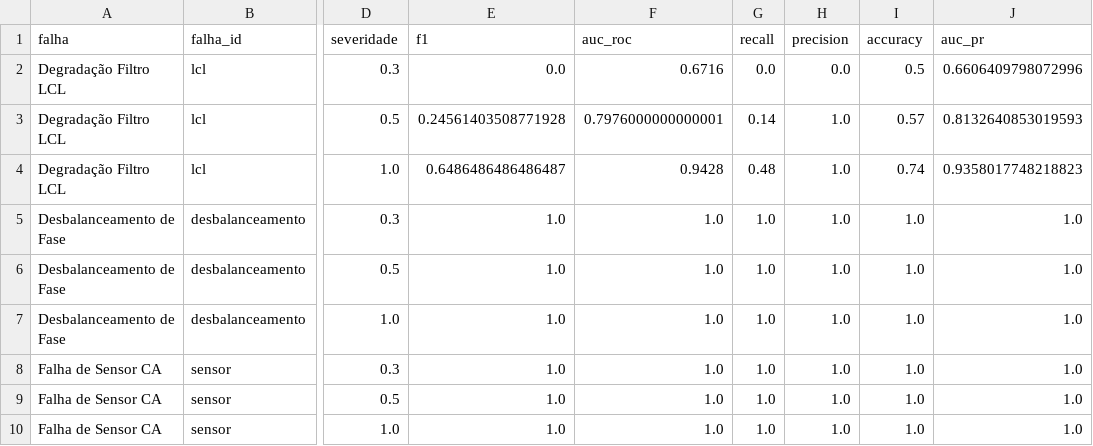
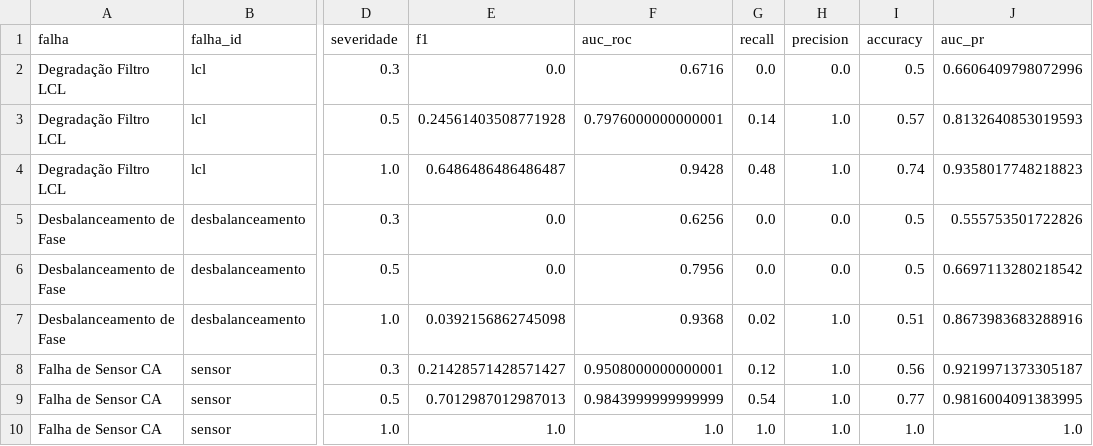
Before and after one commit to TheMagicIAn-creator/mestrado-utfpr, a CSV file: resultados/autoencoder/validacao_tabela.csv, drawn as a sheet; only a part is shown, gaps mark what is left out; the diff names each change by its address in the sheet, - before the commit and + after, or states it on an @@ line.

```diff
--- a/resultados/autoencoder/validacao_tabela.csv
+++ b/resultados/autoencoder/validacao_tabela.csv
-E5:E6 (f1): 1.0
+E5:E6 (f1): 0.0
-F5 (auc_roc): 1.0
+F5 (auc_roc): 0.6256
-G5:G6 (recall): 1.0
+G5:G6 (recall): 0.0
-H5:H6 (precision): 1.0
+H5:H6 (precision): 0.0
-I5:I6 (accuracy): 1.0
+I5:I6 (accuracy): 0.5
-J5 (auc_pr): 1.0
+J5 (auc_pr): 0.555753501722826
-F6 (auc_roc): 1.0
+F6 (auc_roc): 0.7956
-J6 (auc_pr): 1.0
+J6 (auc_pr): 0.6697113280218542
-E7 (f1): 1.0
+E7 (f1): 0.0392156862745098
-F7 (auc_roc): 1.0
+F7 (auc_roc): 0.9368
-G7 (recall): 1.0
+G7 (recall): 0.02
-I7 (accuracy): 1.0
+I7 (accuracy): 0.51
-J7 (auc_pr): 1.0
+J7 (auc_pr): 0.8673983683288916
-E8 (f1): 1.0
+E8 (f1): 0.21428571428571427
-F8 (auc_roc): 1.0
+F8 (auc_roc): 0.9508000000000001
-G8 (recall): 1.0
+G8 (recall): 0.12
-I8 (accuracy): 1.0
+I8 (accuracy): 0.56
-J8 (auc_pr): 1.0
+J8 (auc_pr): 0.9219971373305187
-E9 (f1): 1.0
+E9 (f1): 0.7012987012987013
-F9 (auc_roc): 1.0
+F9 (auc_roc): 0.9843999999999999
-G9 (recall): 1.0
+G9 (recall): 0.54
-I9 (accuracy): 1.0
+I9 (accuracy): 0.77
-J9 (auc_pr): 1.0
+J9 (auc_pr): 0.9816004091383995
```
Also changed, not shown: 13 other files.
